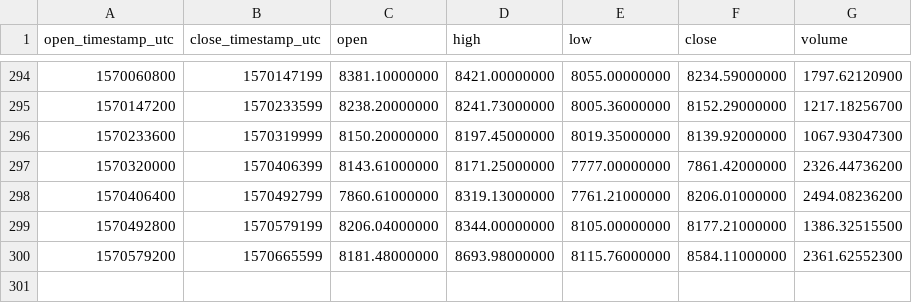
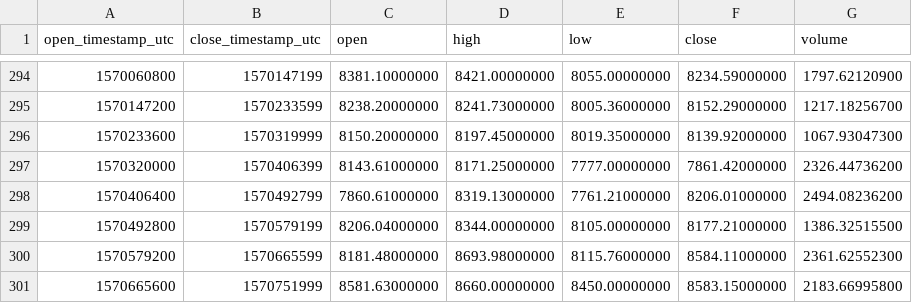
Before and after one commit to cryptobigbro/binance-BTCUSDC, a CSV file: binance-BTCUSDC-1d.csv, drawn as a sheet; only a part is shown, gaps mark what is left out.

```diff
--- a/binance-BTCUSDC-1d.csv
+++ b/binance-BTCUSDC-1d.csv
@@ -300 +300,2 @@ open_timestamp_utc,close_timestamp_utc,open,high,low,close,volume
 1570579200,1570665599,8181.48000000,8693.98000000,8115.76000000,8584.11000000,2361.62552300
+1570665600,1570751999,8581.63000000,8660.00000000,8450.00000000,8583.15000000,2183.66995800
```
Also changed, not shown: binance-BTCUSDC-1h.csv.
